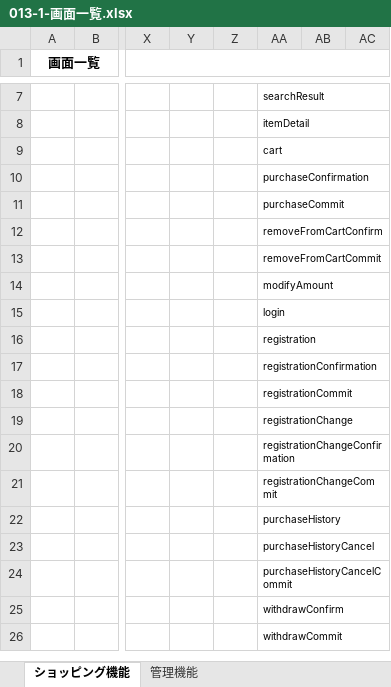
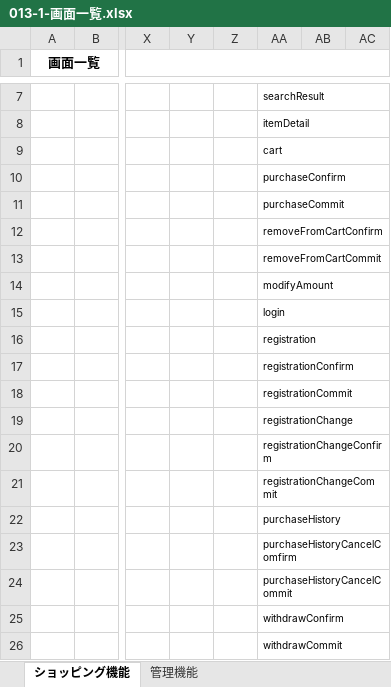
Before and after one commit to ta-suzuki007/develop, an Excel workbook: 010-外部設計/013-1-画面一覧.xlsx, sheet ショッピング機能, drawn as a sheet; only a part is shown, gaps mark what is left out; values as stored, in another font and other column widths than the file's, no borders; the diff names each change by its address in the sheet, - before the commit and + after, or states it on an @@ line.

```diff
--- a/010-外部設計/013-1-画面一覧.xlsx (sheet ショッピング機能)
+++ b/010-外部設計/013-1-画面一覧.xlsx (sheet ショッピング機能)
-AA10: purchaseConfirmation
+AA10: purchaseConfirm
-AA17: registrationConfirmation
+AA17: registrationConfirm
-AA20: registrationChangeConfirmation
+AA20: registrationChangeConfirm
-AA23: purchaseHistoryCancel
+AA23: purchaseHistoryCancelComfirm
```
Also changed, not shown: 000-要件定義/003-WBS.xlsx, 000-要件定義/006-要件定義書.xlsx, 21 other files.
